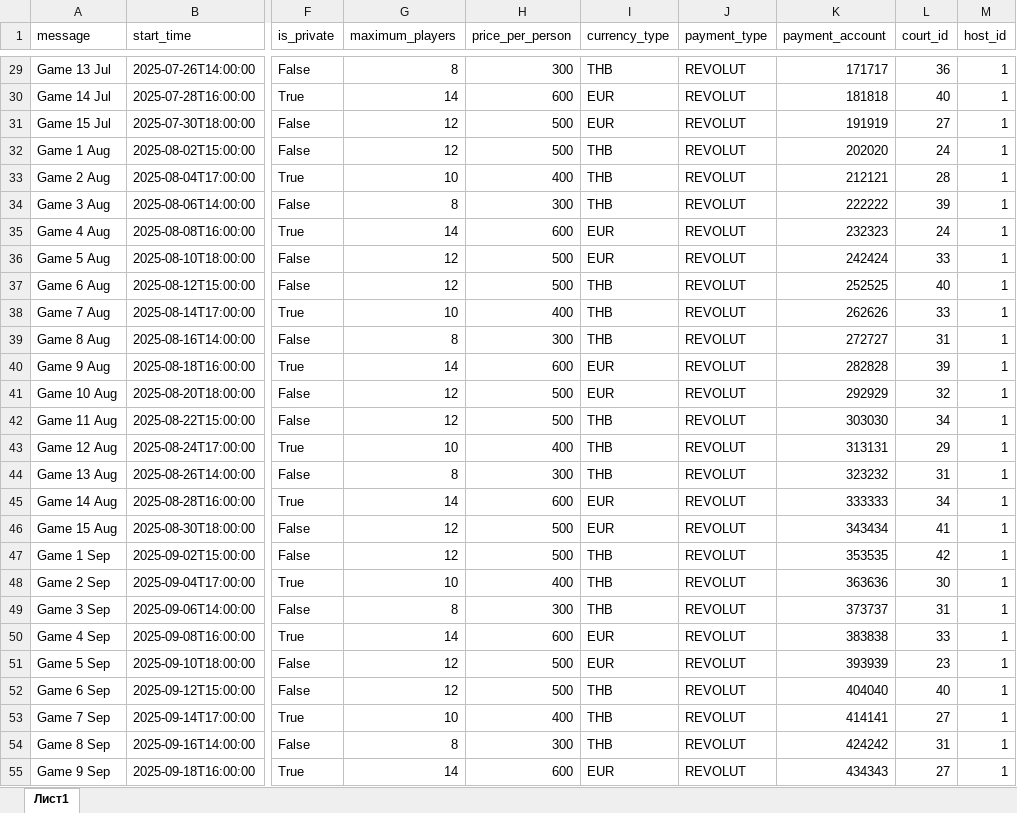
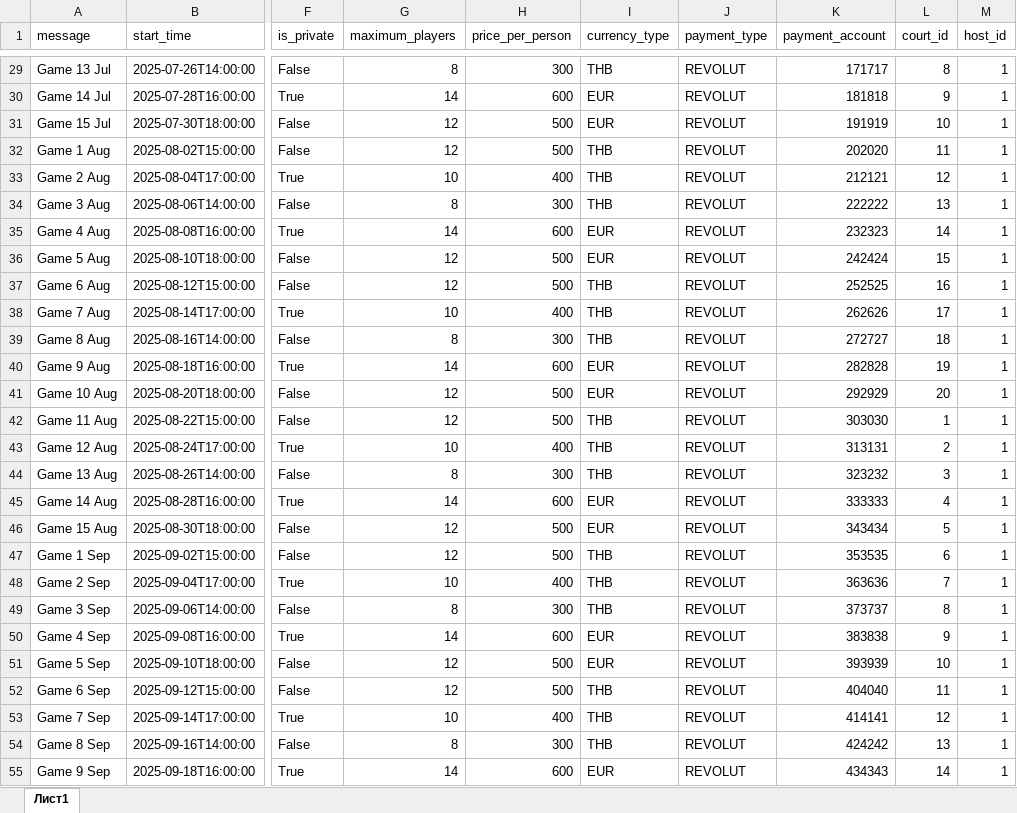
Before and after one commit to Alyonary/VolleyBolley, an Excel workbook: backend/data/games.xlsx, sheet Лист1, drawn as a sheet; only a part is shown, gaps mark what is left out; values as stored, in another font and other column widths than the file's, no borders; the diff covers the shown part only; the diff names each change by its address in the sheet, - before the commit and + after, or states it on an @@ line.

```diff
--- a/backend/data/games.xlsx (sheet Лист1)
+++ b/backend/data/games.xlsx (sheet Лист1)
-L29 (court_id): 36
+L29 (court_id): 8
-L30 (court_id): 40
+L30 (court_id): 9
-L31 (court_id): 27
+L31 (court_id): 10
-L32 (court_id): 24
+L32 (court_id): 11
-L33 (court_id): 28
+L33 (court_id): 12
-L34 (court_id): 39
+L34 (court_id): 13
-L35 (court_id): 24
+L35 (court_id): 14
-L36 (court_id): 33
+L36 (court_id): 15
-L37 (court_id): 40
+L37 (court_id): 16
-L38 (court_id): 33
+L38 (court_id): 17
-L39 (court_id): 31
+L39 (court_id): 18
-L40 (court_id): 39
+L40 (court_id): 19
-L41 (court_id): 32
+L41 (court_id): 20
-L42 (court_id): 34
+L42 (court_id): 1
-L43 (court_id): 29
+L43 (court_id): 2
-L44 (court_id): 31
+L44 (court_id): 3
-L45 (court_id): 34
+L45 (court_id): 4
-L46 (court_id): 41
+L46 (court_id): 5
-L47 (court_id): 42
+L47 (court_id): 6
-L48 (court_id): 30
+L48 (court_id): 7
-L49 (court_id): 31
+L49 (court_id): 8
-L50 (court_id): 33
+L50 (court_id): 9
-L51 (court_id): 23
+L51 (court_id): 10
-L52 (court_id): 40
+L52 (court_id): 11
-L53 (court_id): 27
+L53 (court_id): 12
-L54 (court_id): 31
+L54 (court_id): 13
-L55 (court_id): 27
+L55 (court_id): 14
```
Also changed, not shown: 63 edited cells elsewhere in this sheet, 2 other files.
